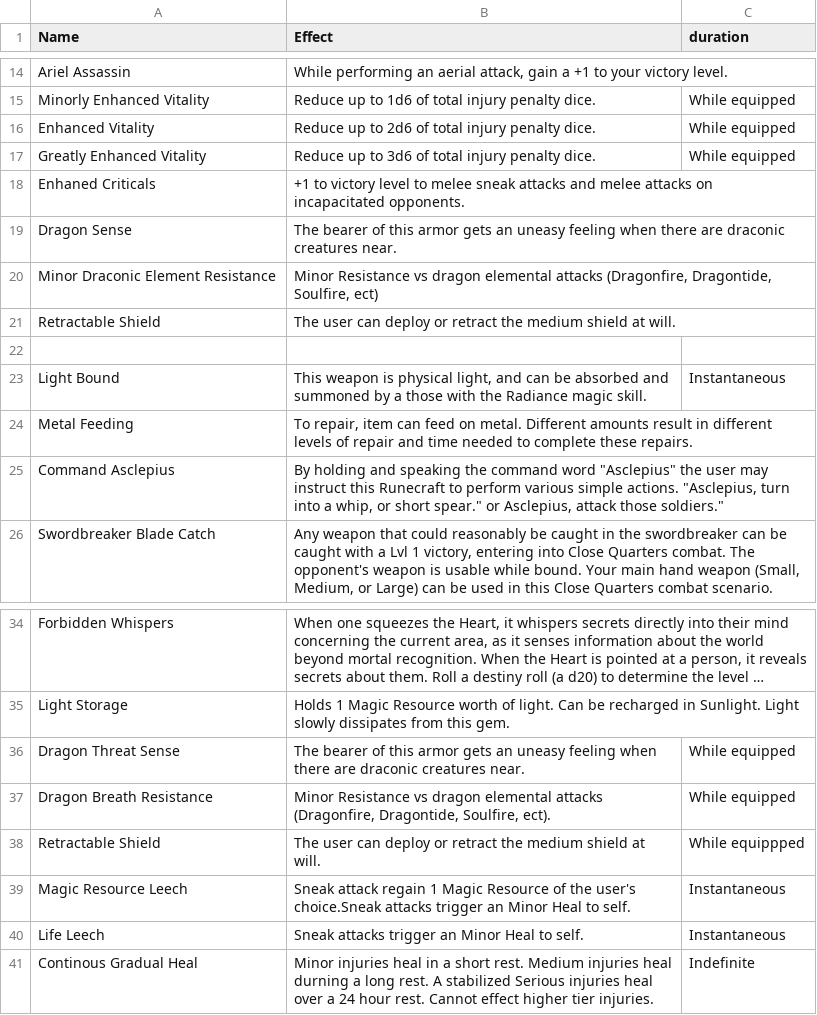
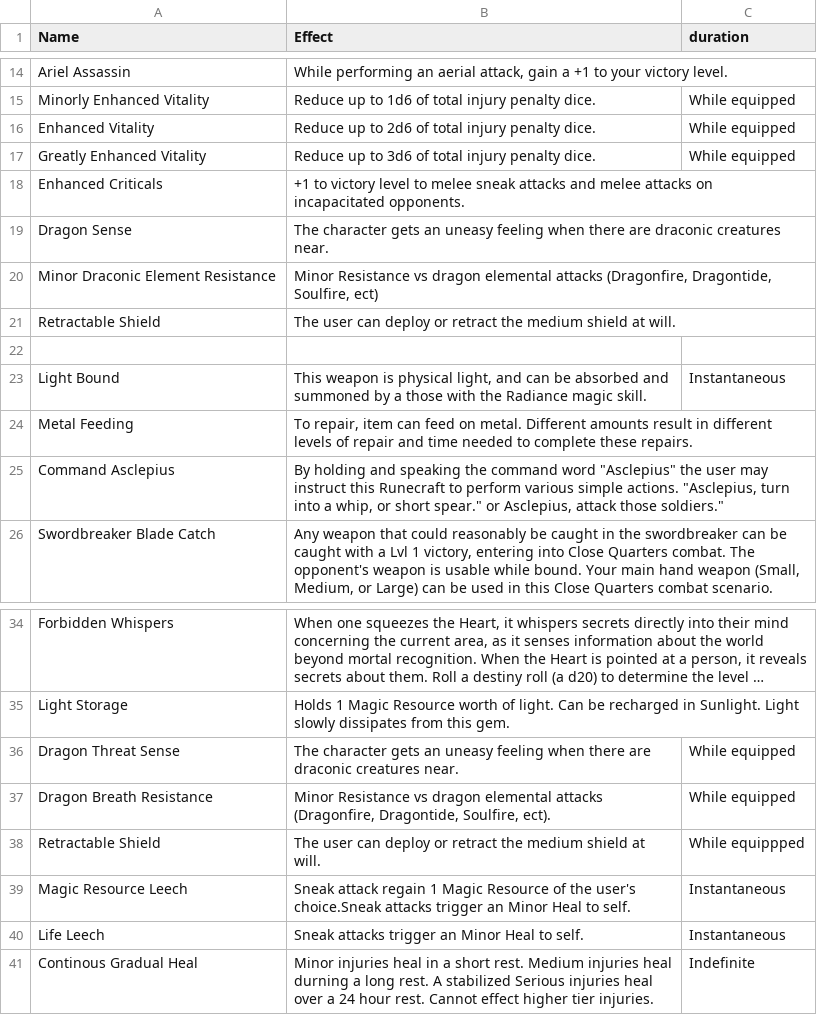
Before and after one commit to CogentRoleplayCommunity/FogentRoleplay, a CSV file: Effect/ItemTextEffect.csv, drawn as a sheet; only a part is shown, gaps mark what is left out; long unchanged cells end in …; the diff names each change by its address in the sheet, - before the commit and + after, or states it on an @@ line.

```diff
--- a/Effect/ItemTextEffect.csv
+++ b/Effect/ItemTextEffect.csv
-A18 (Name): Enhaned Criticals
+A18 (Name): Enhanced Criticals
-B19 (Effect): The bearer of this armor gets an…
+B19 (Effect): The character gets an…
-B36 (Effect): The bearer of this armor gets an…
+B36 (Effect): The character gets an…
```
Also changed, not shown: Effect/TextEffect.csv.
